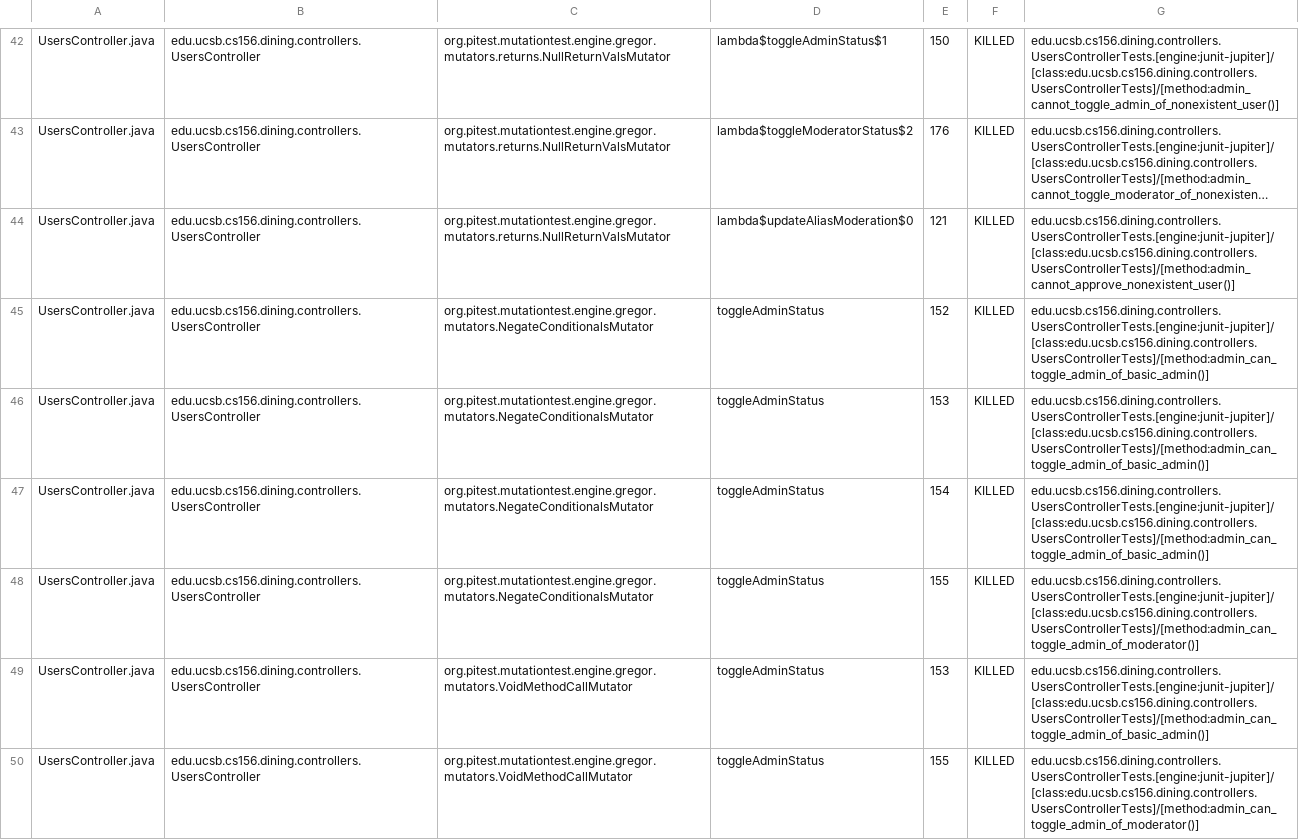
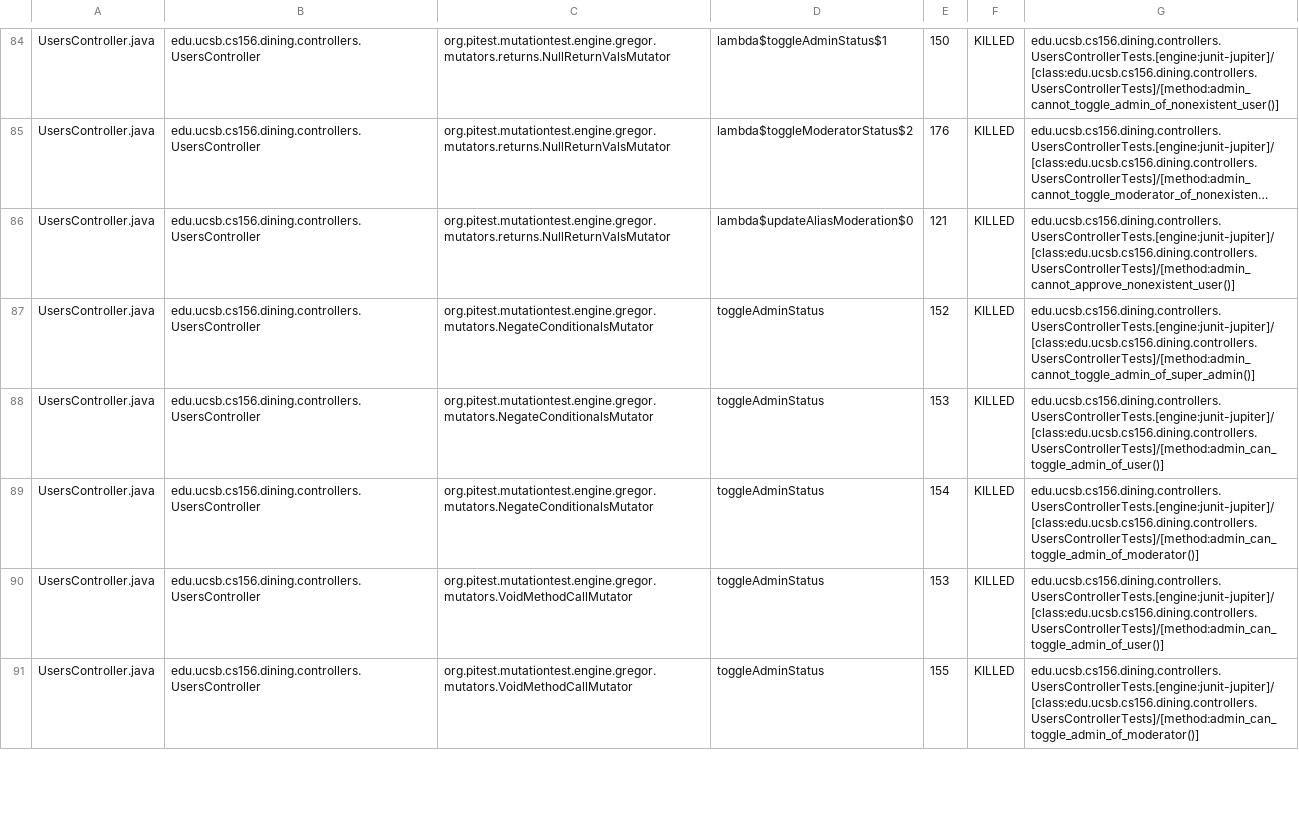
Before and after one commit to ucsb-cs156-s25/proj-dining-s25-08, a CSV file: prs/40/pitest/mutations.csv, drawn as a sheet; only a part is shown, gaps mark what is left out; long unchanged cells end in …; removed rows and columns are numbered as before the commit, all else as after; the diff covers the shown part only; the diff names each change by its address in the sheet, - before the commit and + after, or states it on an @@ line.

Commit message:
Deploying to gh-pages from @ ucsb-cs156-s25/proj-dining-s25-08@9d5ba5bd11de6335579532122b185d813073232c 🚀

```diff
--- a/prs/40/pitest/mutations.csv
+++ b/prs/40/pitest/mutations.csv
-G87: edu.ucsb.cs156.dining.controllers.UsersControllerTests.[engine:junit-jupiter]/[class:edu.ucsb.cs156.dining.controllers.UsersControllerTests]/[method:admin_can_toggle_admin_of_basic_admin()]
+G87: edu.ucsb.cs156.dining.controllers.UsersControllerTests.[engine:junit-jupiter]/[class:edu.ucsb.cs156.dining.controllers.UsersControllerTests]/[method:admin_cannot_toggle_admin_of_super_admin()]
-G88: edu.ucsb.cs156.dining.controllers.UsersControllerTests.[engine:junit-jupiter]/[class:edu.ucsb.cs156.dining.controllers.UsersControllerTests]/[method:admin_can_toggle_admin_of_basic_admin()]
+G88: edu.ucsb.cs156.dining.controllers.UsersControllerTests.[engine:junit-jupiter]/[class:edu.ucsb.cs156.dining.controllers.UsersControllerTests]/[method:admin_can_toggle_admin_of_user()]
-G89: edu.ucsb.cs156.dining.controllers.UsersControllerTests.[engine:junit-jupiter]/[class:edu.ucsb.cs156.dining.controllers.UsersControllerTests]/[method:admin_can_toggle_admin_of_basic_admin()]
+G89: edu.ucsb.cs156.dining.controllers.UsersControllerTests.[engine:junit-jupiter]/[class:edu.ucsb.cs156.dining.controllers.UsersControllerTests]/[method:admin_can_toggle_admin_of_moderator()]
-row 48: UsersController.java | edu.ucsb.cs156.dining.controllers.UsersController | org.pitest.mutationtest.engine.gregor.mutators.NegateConditionalsMutator | toggleAdminStatus | 155 | KILLED | edu.ucsb.cs156.dining.controllers.UsersControllerTests.[engine:junit-jupiter]/[class:edu.ucsb.cs156.dining.controllers.UsersControllerTests]/[method:admin_can_toggle_admin_of_moderator()]
-G90: edu.ucsb.cs156.dining.controllers.UsersControllerTests.[engine:junit-jupiter]/[class:edu.ucsb.cs156.dining.controllers.UsersControllerTests]/[method:admin_can_toggle_admin_of_basic_admin()]
+G90: edu.ucsb.cs156.dining.controllers.UsersControllerTests.[engine:junit-jupiter]/[class:edu.ucsb.cs156.dining.controllers.UsersControllerTests]/[method:admin_can_toggle_admin_of_user()]
```
Also changed, not shown: 2 added rows, 3 removed rows, 40 moved rows and 15 edited cells elsewhere in this file, 19 other files.
